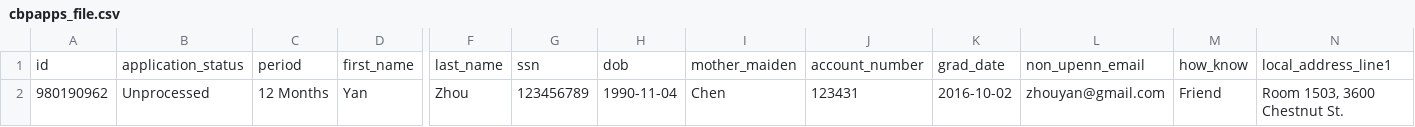
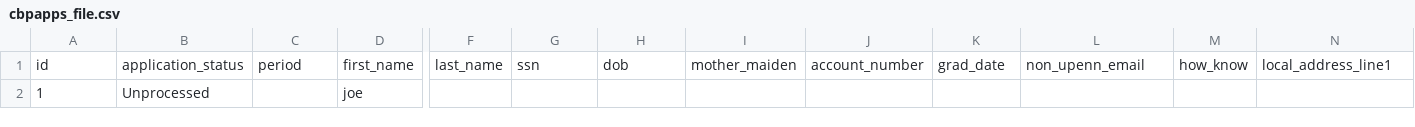
Before and after one commit to Jeremy-WEI/SFCU-3.0, a CSV file: public/uploads/cbpapp/cbpapps_file.csv, drawn as a sheet; only a part is shown, gaps mark what is left out; removed rows and columns are numbered as before the commit, all else as after; rows hold the shown columns only; the diff names each change by its address in the sheet, - before the commit and + after, or states it on an @@ line.

```diff
--- a/public/uploads/cbpapp/cbpapps_file.csv
+++ b/public/uploads/cbpapp/cbpapps_file.csv
-row 2: 980190962 | Unprocessed | 12 Months | Yan | Zhou | 123456789 | 1990-11-04 | Chen | 123431 | 2016-10-02 | zhouyan@gmail.com | Friend | Room 1503, 3600 Chestnut St.
+row 2: 1 | Unprocessed |  | joe
```
Also changed, not shown: 5 other files.
